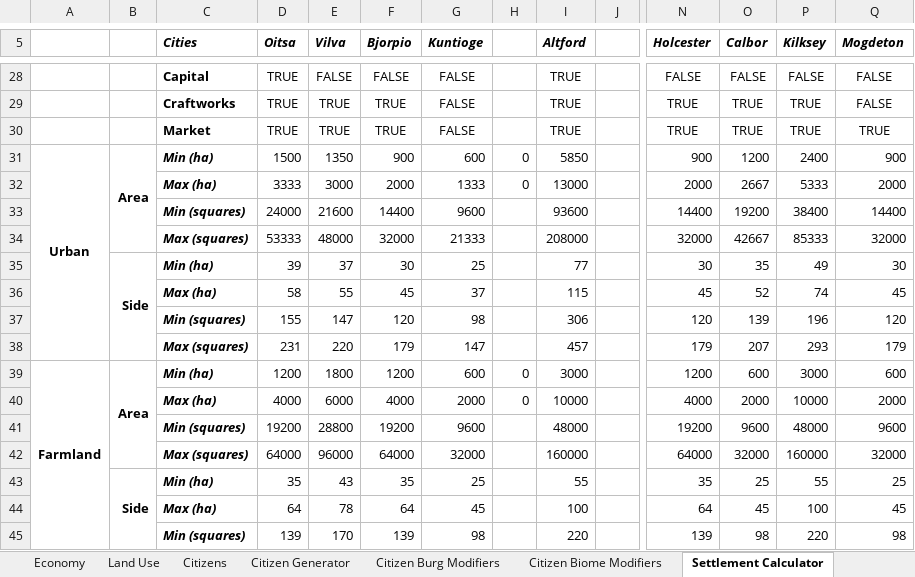
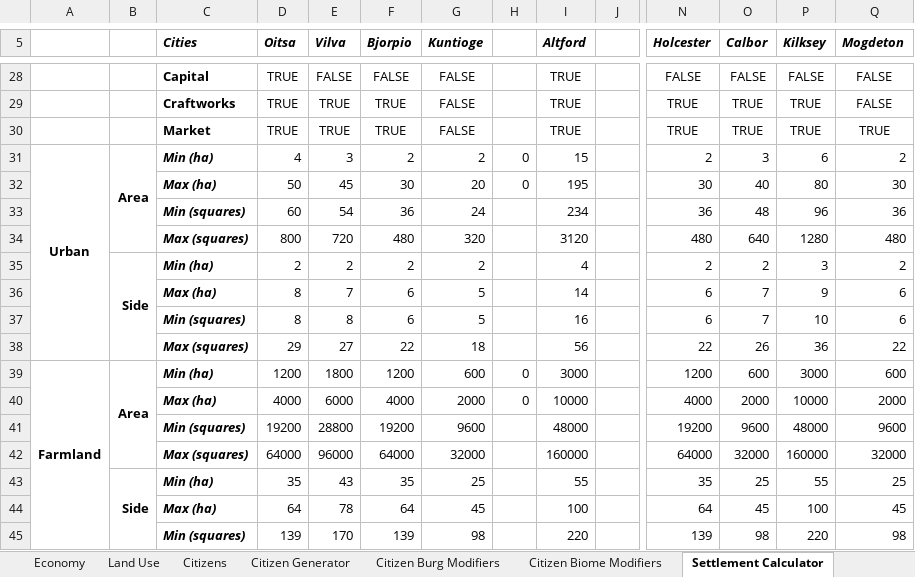
Before and after one commit to imanoliri/fantasy-world, an Excel workbook: Medieval Info.xlsx, sheet Settlement Calculator, drawn as a sheet; only a part is shown, gaps mark what is left out; values as stored, in another font and other column widths than the file's, no borders; charts and pictures and conditional formats not drawn; removed rows and columns are numbered as before the commit, all else as after; rows hold the shown columns only; the diff names each change by its address in the sheet, - before the commit and + after, or states it on an @@ line.

```diff
--- a/Medieval Info.xlsx (sheet Settlement Calculator)
+++ b/Medieval Info.xlsx (sheet Settlement Calculator)
-D31 (Oitsa): 1500
+D31 (Oitsa): 4
-E31 (Vilva): 1350
+E31 (Vilva): 3
-F31 (Bjorpio): 900
+F31 (Bjorpio): 2
-G31 (Kuntioge): 600
+G31 (Kuntioge): 2
-I31 (Altford): 5850
+I31 (Altford): 15
-N31 (Holcester): 900
+N31 (Holcester): 2
-O31 (Calbor): 1200
+O31 (Calbor): 3
-P31 (Kilksey): 2400
+P31 (Kilksey): 6
-Q31 (Mogdeton): 900
+Q31 (Mogdeton): 2
-row 32:  |  | Max (ha) | 3333 | 3000 | 2000 | 1333 | 0 | 13000 |  | 2000 | 2667 | 5333 | 2000
-row 33:  |  | Min (squares) | 24000 | 21600 | 14400 | 9600 |  | 93600 |  | 14400 | 19200 | 38400 | 14400
-row 34:  |  | Max (squares) | 53333 | 48000 | 32000 | 21333 |  | 208000 |  | 32000 | 42667 | 85333 | 32000
-row 35:  | Side | Min (ha) | 39 | 37 | 30 | 25 |  | 77 |  | 30 | 35 | 49 | 30
-row 36:  |  | Max (ha) | 58 | 55 | 45 | 37 |  | 115 |  | 45 | 52 | 74 | 45
-row 37:  |  | Min (squares) | 155 | 147 | 120 | 98 |  | 306 |  | 120 | 139 | 196 | 120
-row 38:  |  | Max (squares) | 231 | 220 | 179 | 147 |  | 457 |  | 179 | 207 | 293 | 179
+row 32:  |  | Max (ha) | 50 | 45 | 30 | 20 | 0 | 195 |  | 30 | 40 | 80 | 30
+row 33:  |  | Min (squares) | 60 | 54 | 36 | 24 |  | 234 |  | 36 | 48 | 96 | 36
+row 34:  |  | Max (squares) | 800 | 720 | 480 | 320 |  | 3120 |  | 480 | 640 | 1280 | 480
+row 35:  | Side | Min (ha) | 2 | 2 | 2 | 2 |  | 4 |  | 2 | 2 | 3 | 2
+row 36:  |  | Max (ha) | 8 | 7 | 6 | 5 |  | 14 |  | 6 | 7 | 9 | 6
+row 37:  |  | Min (squares) | 8 | 8 | 6 | 5 |  | 16 |  | 6 | 7 | 10 | 6
+row 38:  |  | Max (squares) | 29 | 27 | 22 | 18 |  | 56 |  | 22 | 26 | 36 | 22
```
Also changed, not shown: sheet Economy, sheet Land Use, sheet Citizen Burg Modifiers, charts or pictures, 2 other files.
